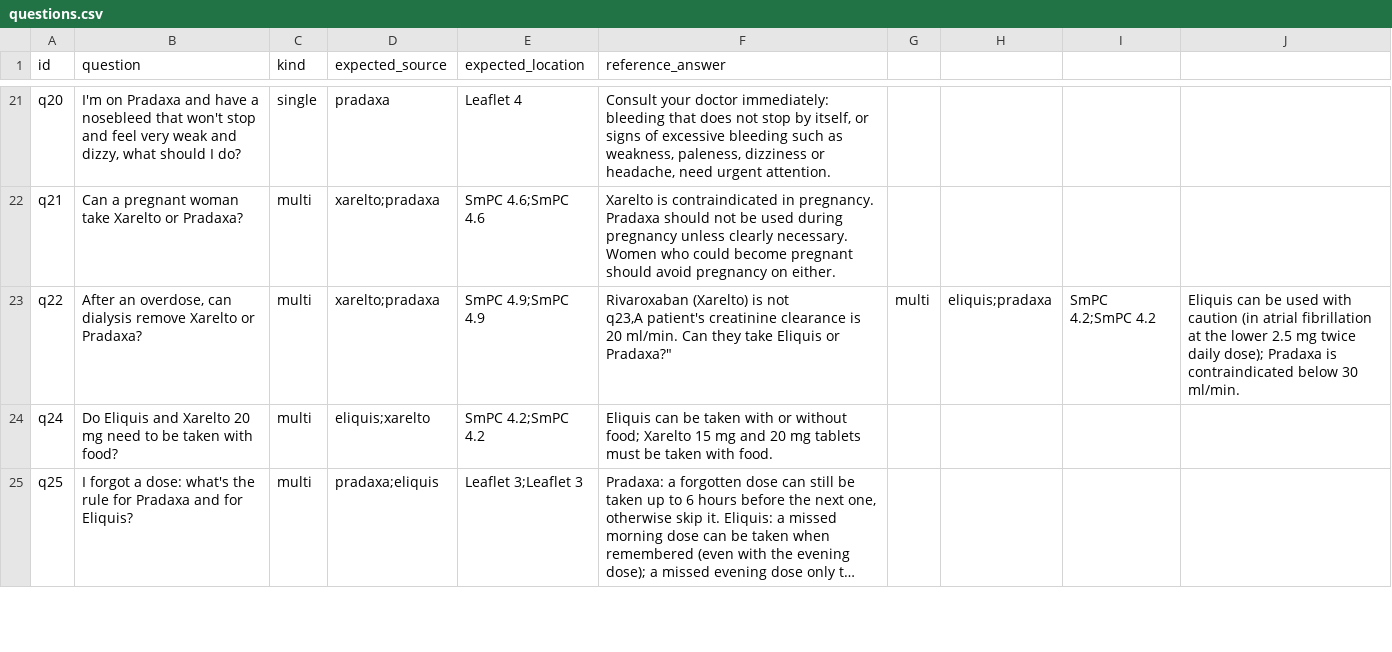
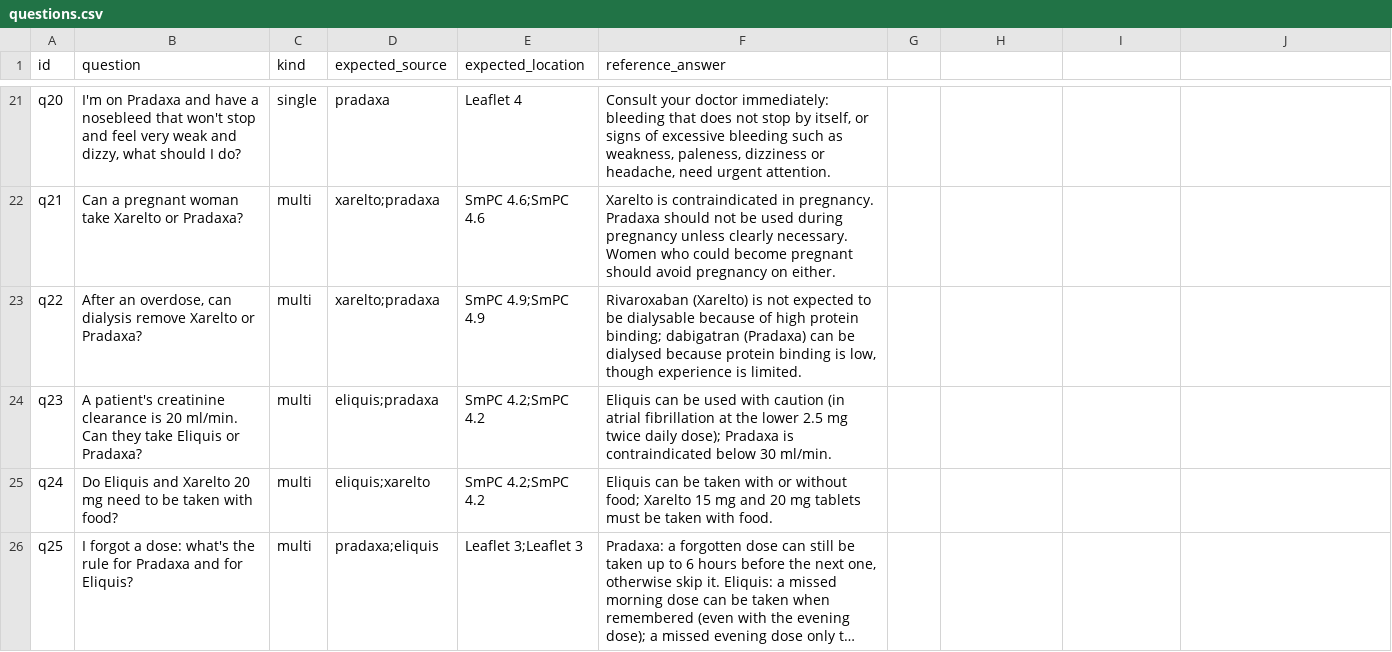
Before and after one commit to Alejandraahe/daiist-assignment-3, a CSV file: eval/questions.csv, drawn as a sheet; only a part is shown, gaps mark what is left out; long unchanged cells end in ….

```diff
--- a/eval/questions.csv
+++ b/eval/questions.csv
@@ -22,4 +22,4 @@ q20,"I'm on Pradaxa and have a nosebleed that won't stop and feel very weak and
 q21,"Can a pregnant woman take Xarelto or Pradaxa?",multi,xarelto;pradaxa,SmPC 4.6;SmPC 4.6,"Xarelto is contraindicated in pregnancy. Pradaxa should not be used during pregnancy unless clearly necessary. Women who could become pregnant should avoid pregnancy on either."
-q22,"After an overdose, can dialysis remove Xarelto or Pradaxa?",multi,xarelto;pradaxa,SmPC 4.9;SmPC 4.9,"Rivaroxaban (Xarelto) is not
-q23,"A patient's creatinine clearance is 20 ml/min. Can they take Eliquis or Pradaxa?",multi,eliquis;pradaxa,SmPC 4.2;SmPC 4.2,"Eliquis can be used with caution (in atrial fibrillation at the lower 2.5 mg twice daily dose); Pradaxa is contraindicated below 30 ml/min."
+q22,"After an overdose, can dialysis remove Xarelto or Pradaxa?",multi,xarelto;pradaxa,SmPC 4.9;SmPC 4.9,"Rivaroxaban (Xarelto) is not expected to be dialysable because of high protein binding; dabigatran (Pradaxa) can be dialysed because protein binding is low, though experience is limited."
+q23,"A patient's creatinine clearance is 20 ml/min. Can they take Eliquis or Pradaxa?",multi,eliquis;pradaxa,SmPC 4.2;SmPC 4.2,"Eliquis can be used with caution (in atrial fibrillation at the lower 2.5 mg twice daily dose); Pradaxa is contraindicated below 30 ml/min."
 q24,"Do Eliquis and Xarelto 20 mg need to be taken with food?",multi,eliquis;xarelto,SmPC 4.2;SmPC 4.2,"Eliquis can be taken with or without food; Xarelto 15 mg and 20 mg tablets must be taken with food."
```
Also changed, not shown: 14 other files.
